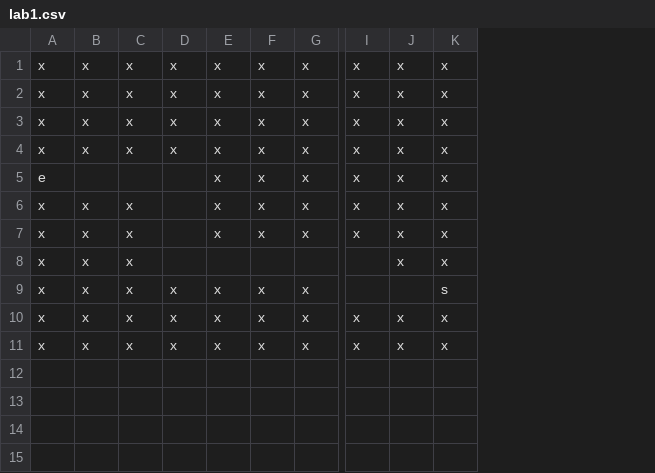
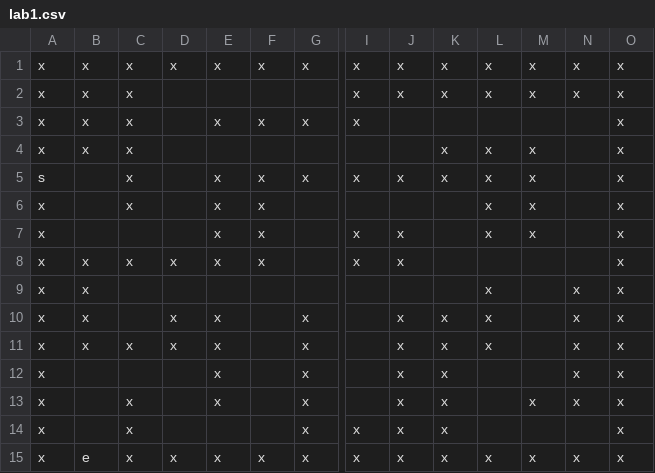
Before and after one commit to GuilhermeML/Labirinto, a CSV file: res/lab1.csv, drawn as a sheet; only a part is shown, gaps mark what is left out; addresses are those after the commit; rows hold the shown columns only; the diff covers the shown part only; the diff names each change by its address in the sheet, - before the commit and + after, or states it on an @@ line.

```diff
--- a/res/lab1.csv
+++ b/res/lab1.csv
+column L, rows 1-5: x | x |  | x | x; rows 7-11: x |  | x | x | x; row 15: x
+column M, rows 1-5: x | x |  | x | x; row 7: x; row 15: x
+column N, rows 1-2: x | x; rows 9-11: all x; row 15: x
+column O, rows 1-5: all x; rows 7-11: all x; row 15: x
-D2:D4: x
+D2:D4: (empty)
-E2: x
+E2: (empty)
-F2: x
+F2: (empty)
-G2: x
+G2: (empty)
-J3:J4: x
+J3:J4: (empty)
-K3: x
+K3: (empty)
-E4: x
+E4: (empty)
-F4: x
+F4: (empty)
-G4: x
+G4: (empty)
-I4: x
+I4: (empty)
-A5: e
+A5: s
-C5: (empty)
+C5: x
+row 6: x |  | x |  | x | x |  |  |  |  | x | x |  | x
-B7: x
+B7: (empty)
-C7: x
+C7: (empty)
-G7:G8: x
+G7:G8: (empty)
-K7:K9: x
+K7:K9: (empty)
-D8: (empty)
+D8: x
-C9:C10: x
+C9:C10: (empty)
-J9: x
+J9: (empty)
-F10:F11: x
+F10:F11: (empty)
-J10: (empty)
+J10: x
-K10: s
+K10: x
-I11: x
+I11: (empty)
+row 12: x |  |  |  | x |  | x |  | x | x |  |  | x | x
+row 13: x |  | x |  | x |  | x |  | x | x |  | x | x | x
+row 14: x |  | x |  |  |  | x | x | x | x |  |  |  | x
-B15: x
+B15: e
```
Also changed, not shown: 1 edited cell elsewhere in this file, 3 other files.
